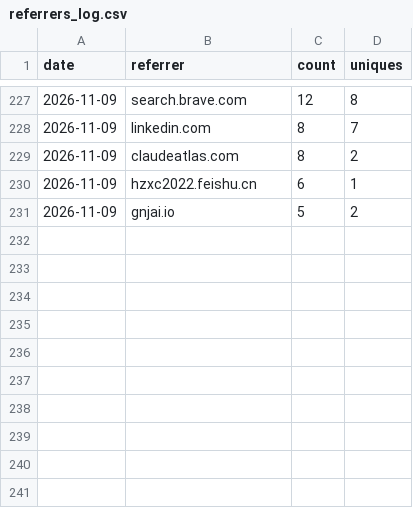
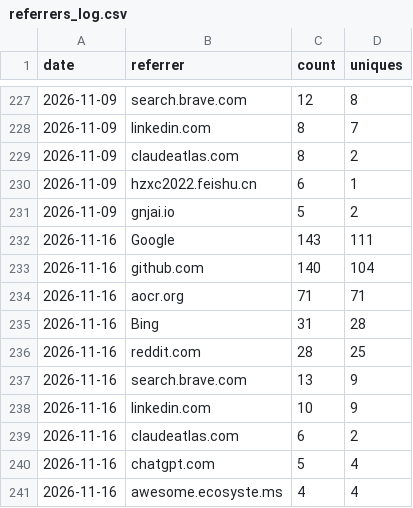
Before and after one commit to Aperivue/medsci-skills, a CSV file: referrers_log.csv, drawn as a sheet; only a part is shown, gaps mark what is left out; the diff names each change by its address in the sheet, - before the commit and + after, or states it on an @@ line.

```diff
--- a/referrers_log.csv
+++ b/referrers_log.csv
+row 232: 2026-11-16 | Google | 143 | 111
+row 233: 2026-11-16 | github.com | 140 | 104
+row 234: 2026-11-16 | aocr.org | 71 | 71
+row 235: 2026-11-16 | Bing | 31 | 28
+row 236: 2026-11-16 | reddit.com | 28 | 25
+row 237: 2026-11-16 | search.brave.com | 13 | 9
+row 238: 2026-11-16 | linkedin.com | 10 | 9
+row 239: 2026-11-16 | claudeatlas.com | 6 | 2
+row 240: 2026-11-16 | chatgpt.com | 5 | 4
+row 241: 2026-11-16 | awesome.ecosyste.ms | 4 | 4
```
Also changed, not shown: paths_log.csv, traffic_log.csv.
